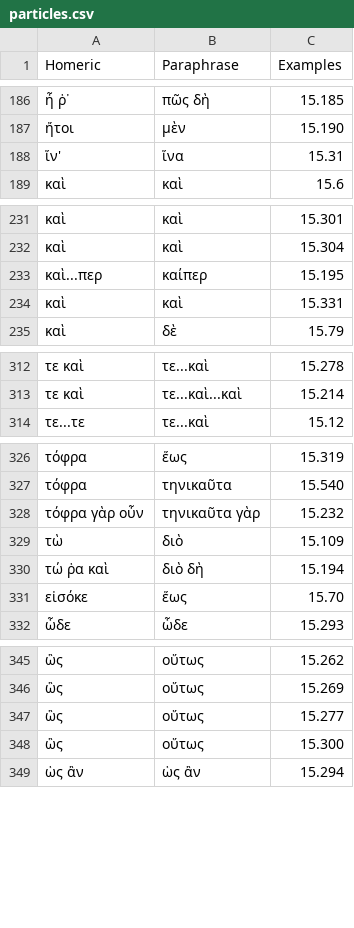
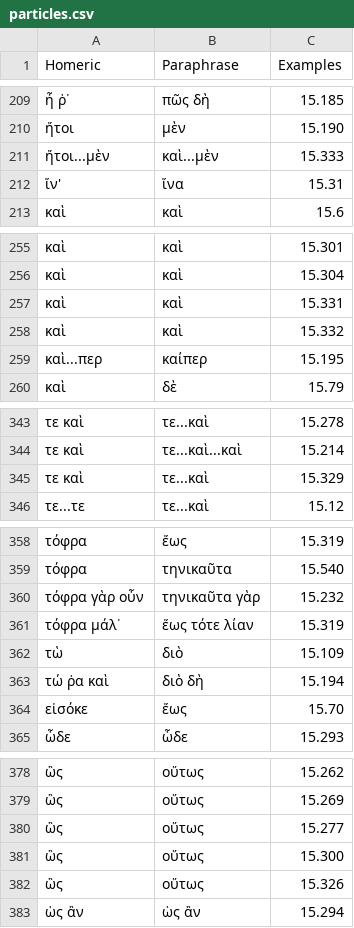
Before and after one commit to neelsmith/paraphrases, a CSV file: collections/particles.csv, drawn as a sheet; only a part is shown, gaps mark what is left out; the diff covers the shown part only.

```diff
--- a/collections/particles.csv
+++ b/collections/particles.csv
@@ -187,2 +210,3 @@ Homeric,Paraphrase,Examples
 ἤτοι,μὲν,15.190
+ἤτοι...μὲν,καὶ...μὲν,15.333
 ἵν',ἵνα,15.31
@@ -232,4 +256,5 @@ Homeric,Paraphrase,Examples
 καὶ,καὶ,15.304
+καὶ,καὶ,15.331
+καὶ,καὶ,15.332
 καὶ...περ,καίπερ,15.195
-καὶ,καὶ,15.331
 καὶ,δὲ,15.79
@@ -313,2 +344,3 @@ Homeric,Paraphrase,Examples
 τε καὶ,τε...καὶ...καὶ,15.214
+τε καὶ,τε...καὶ,15.329
 τε...τε,τε...καὶ,15.12
@@ -328,2 +360,3 @@ Homeric,Paraphrase,Examples
 τόφρα γὰρ οὖν,τηνικαῦτα γὰρ,15.232
+τόφρα μάλ᾽,ἕως τότε λίαν,15.319
 τὼ,διὸ,15.109
@@ -348,2 +381,3 @@ Homeric,Paraphrase,Examples
 ὣς,οὕτως,15.300
+ὣς,οὕτως,15.326
 ὡς ἂν,ὡς ἂν,15.294
```
Also changed, not shown: 29 added rows elsewhere in this file.
